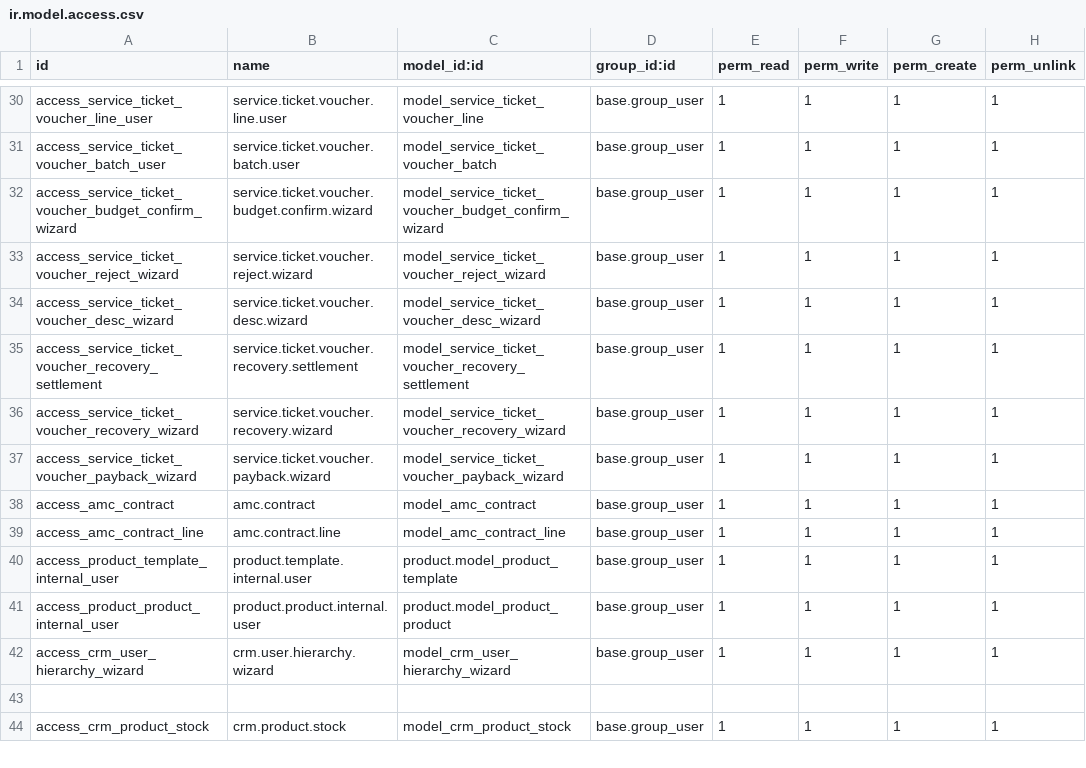
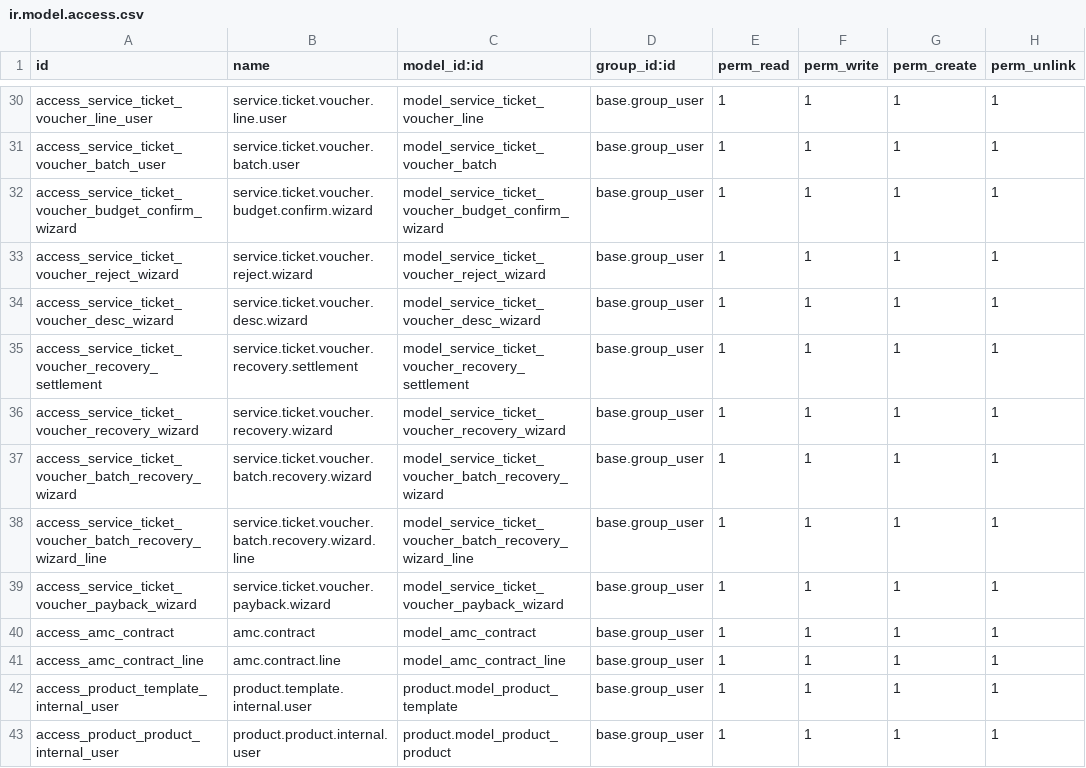
Before and after one commit to crm-ux/CRM-UX, a CSV file: addons/custom_crm_extended/security/ir.model.access.csv, drawn as a sheet; only a part is shown, gaps mark what is left out; the shorter side is filled out with more unchanged rows.

```diff
--- a/addons/custom_crm_extended/security/ir.model.access.csv
+++ b/addons/custom_crm_extended/security/ir.model.access.csv
@@ -36,2 +36,4 @@ access_service_ticket_voucher_recovery_settlement,service.ticket.voucher.recover
 access_service_ticket_voucher_recovery_wizard,service.ticket.voucher.recovery.wizard,model_service_ticket_voucher_recovery_wizard,base.group_user,1,1,1,1
+access_service_ticket_voucher_batch_recovery_wizard,service.ticket.voucher.batch.recovery.wizard,model_service_ticket_voucher_batch_recovery_wizard,base.group_user,1,1,1,1
+access_service_ticket_voucher_batch_recovery_wizard_line,service.ticket.voucher.batch.recovery.wizard.line,model_service_ticket_voucher_batch_recovery_wizard_line,base.group_user,1,1,1,1
 access_service_ticket_voucher_payback_wizard,service.ticket.voucher.payback.wizard,model_service_ticket_voucher_payback_wizard,base.group_user,1,1,1,1
```
Also changed, not shown: 2 other files.
